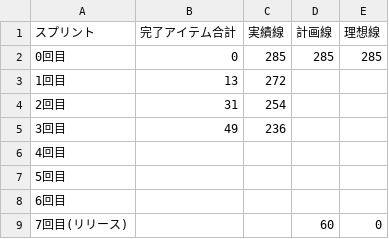
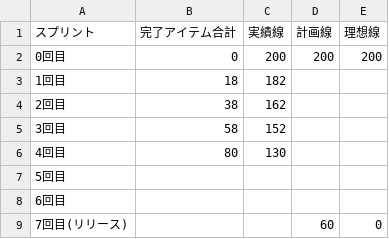
Before and after one commit to k8shiro/GithubBurnDownChart, a CSV file: burndownchart.csv, drawn as a sheet.

Commit message:
Update burndownchart.csv

```diff
--- a/burndownchart.csv
+++ b/burndownchart.csv
@@ -1,7 +1,7 @@
 スプリント, 完了アイテム合計, 実績線, 計画線, 理想線
-0回目, 0, 285, 285, 285
-1回目, 13, 272, ,
-2回目, 31, 254, ,
-3回目, 49, 236, ,
-4回目, , , ,
+0回目, 0, 200, 200, 200
+1回目, 18, 182, ,
+2回目, 38, 162, ,
+3回目, 58, 152, ,
+4回目, 80, 130, ,
 5回目, , , ,
```
